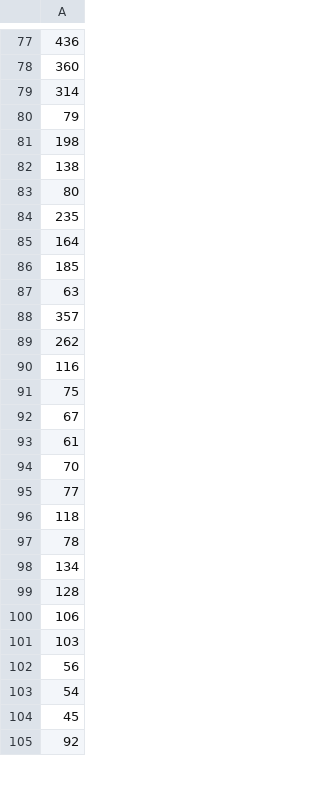
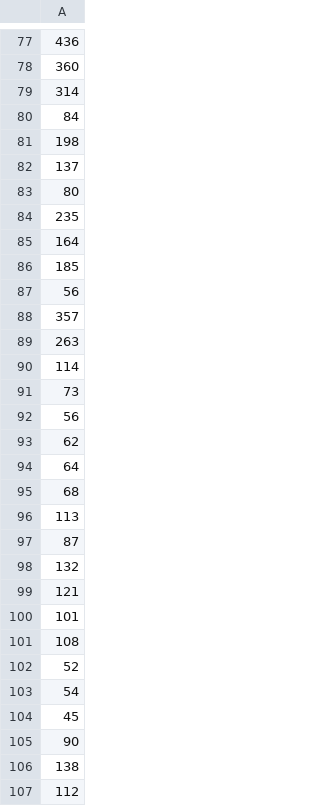
Before and after one commit to thelonesailor/MSP, a CSV file: Result_files/genetic2/Case50_16_gr.csv, drawn as a sheet; only a part is shown, gaps mark what is left out; the shorter side is filled out with more unchanged rows; the diff covers the shown part only.

```diff
--- a/Result_files/genetic2/Case50_16_gr.csv
+++ b/Result_files/genetic2/Case50_16_gr.csv
@@ -79,5 +79,5 @@
 314
-79
+84
 198
-138
+137
 80
@@ -86,19 +86,22 @@
 185
-63
+56
 357
-262
-116
-75
-67
-61
-70
-77
-118
-78
-134
-128
-106
-103
+263
+114
+73
 56
+62
+64
+68
+113
+87
+132
+121
+101
+108
+52
 54
 45
+90
+138
+112
```
Also changed, not shown: 33 added rows, 34 removed rows, 25 moved rows and 28 edited cells elsewhere in this file, Result_files/genetic1/Case100_16_gp.csv, Result_files/genetic1/Case50_4_gp.csv, 29 other files.
